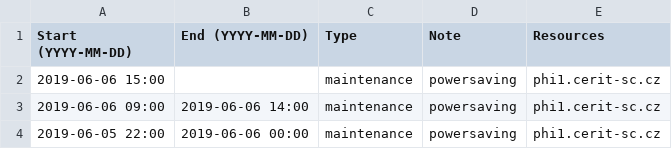
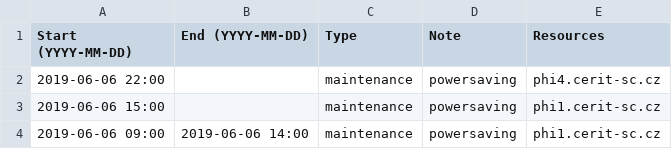
Before and after one commit to CERIT-SC/cerit-maintenance, a CSV file: maintenance.csv, drawn as a sheet; only a part is shown; the shorter side is filled out with more unchanged rows; the diff names each change by its address in the sheet, - before the commit and + after, or states it on an @@ line.

Commit message:
phi4.cerit-sc.cz task: OFF

```diff
--- a/maintenance.csv
+++ b/maintenance.csv
+row 2: 2019-06-06 22:00 |  | maintenance | powersaving | phi4.cerit-sc.cz
```
